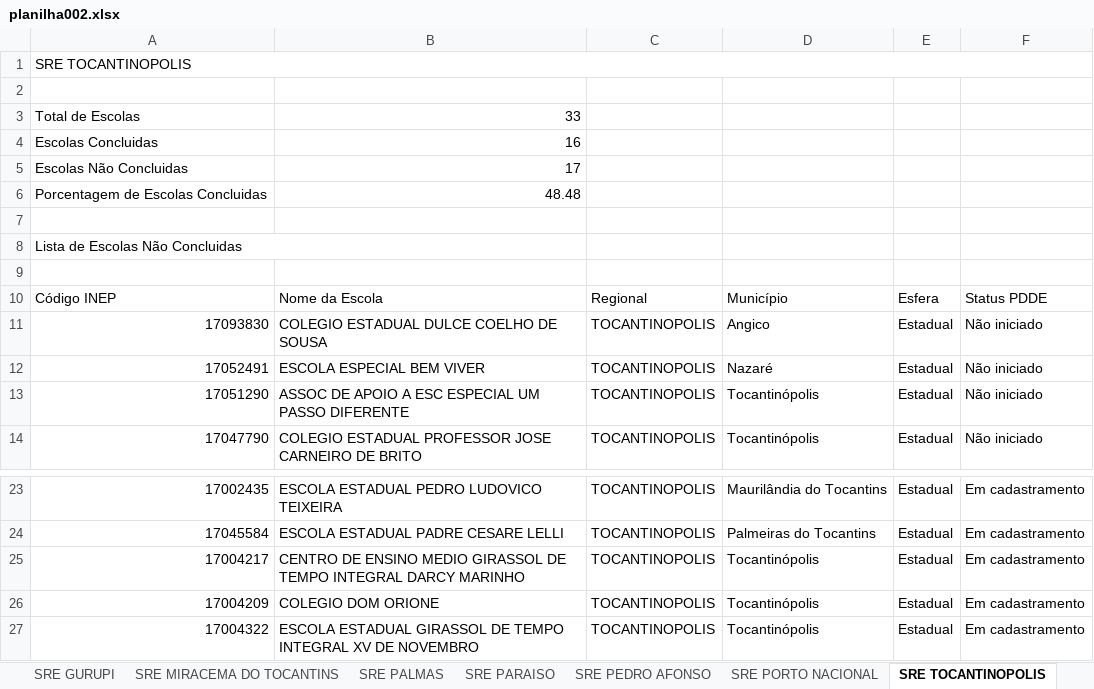
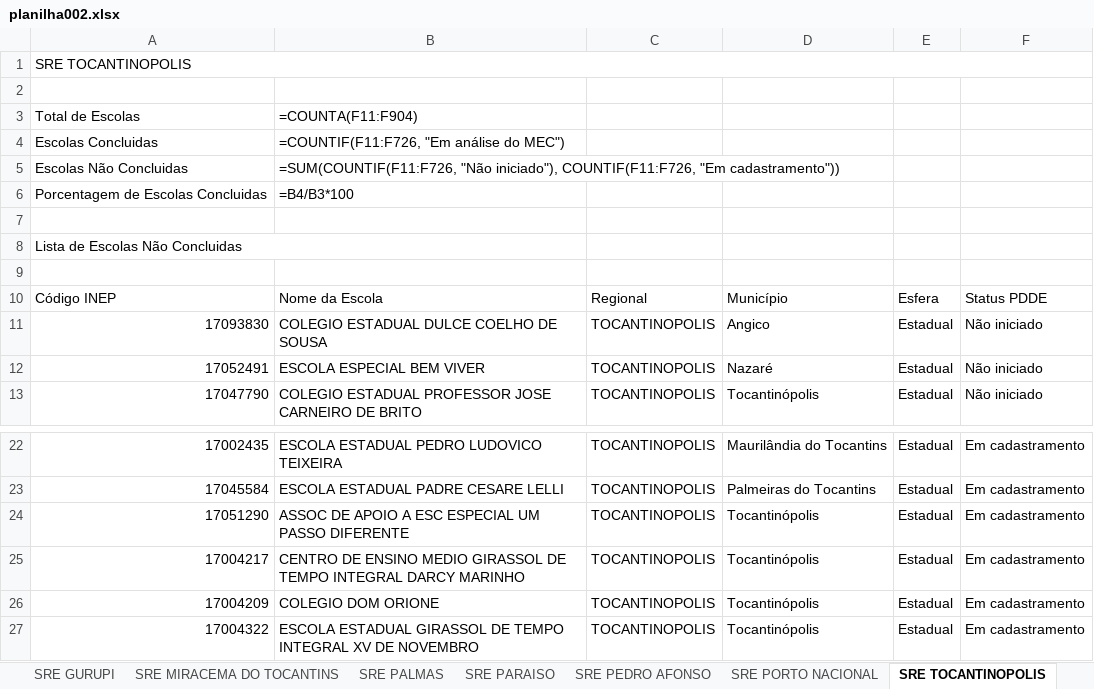
Before and after one commit to carlosjsbezerra/python_excel, an Excel workbook: Pasta002/planilha002.xlsx, sheet SRE TOCANTINOPOLIS, drawn as a sheet; only a part is shown, gaps mark what is left out; values as stored, in another font and other column widths than the file's, no cell formats; formulas without a stored value are shown as written; conditional formats and table styles not drawn; removed rows and columns are numbered as before the commit, all else as after; the diff names each change by its address in the sheet, - before the commit and + after, or states it on an @@ line.

```diff
--- a/Pasta002/planilha002.xlsx (sheet SRE TOCANTINOPOLIS)
+++ b/Pasta002/planilha002.xlsx (sheet SRE TOCANTINOPOLIS)
-B3: 33
+B3: =COUNTA(F11:F904)
-B4: 16
+B4: =COUNTIF(F11:F726, "Em análise do MEC")
-B5: 17
+B5: =SUM(COUNTIF(F11:F726, "Não iniciado"), COUNTIF(F11:F726, "Em cadastramento"))
-B6: 48.48
+B6: =B4/B3*100
-row 13: 17051290 | ASSOC DE APOIO A ESC ESPECIAL UM PASSO DIFERENTE | TOCANTINOPOLIS | Tocantinópolis | Estadual | Não iniciado
+row 24: 17051290 | ASSOC DE APOIO A ESC ESPECIAL UM PASSO DIFERENTE | TOCANTINOPOLIS | Tocantinópolis | Estadual | Em cadastramento
```
Also changed, not shown: sheet RANKING, sheet SRE PALMAS, sheet SRE ARAGUAINA, sheet SRE ARAGUATINS, sheet SRE GUARAI, sheet SRE PEDRO AFONSO, 7 more sheets, cell formats, Pasta002/nova_planilha.xlsx, 4 other files.
